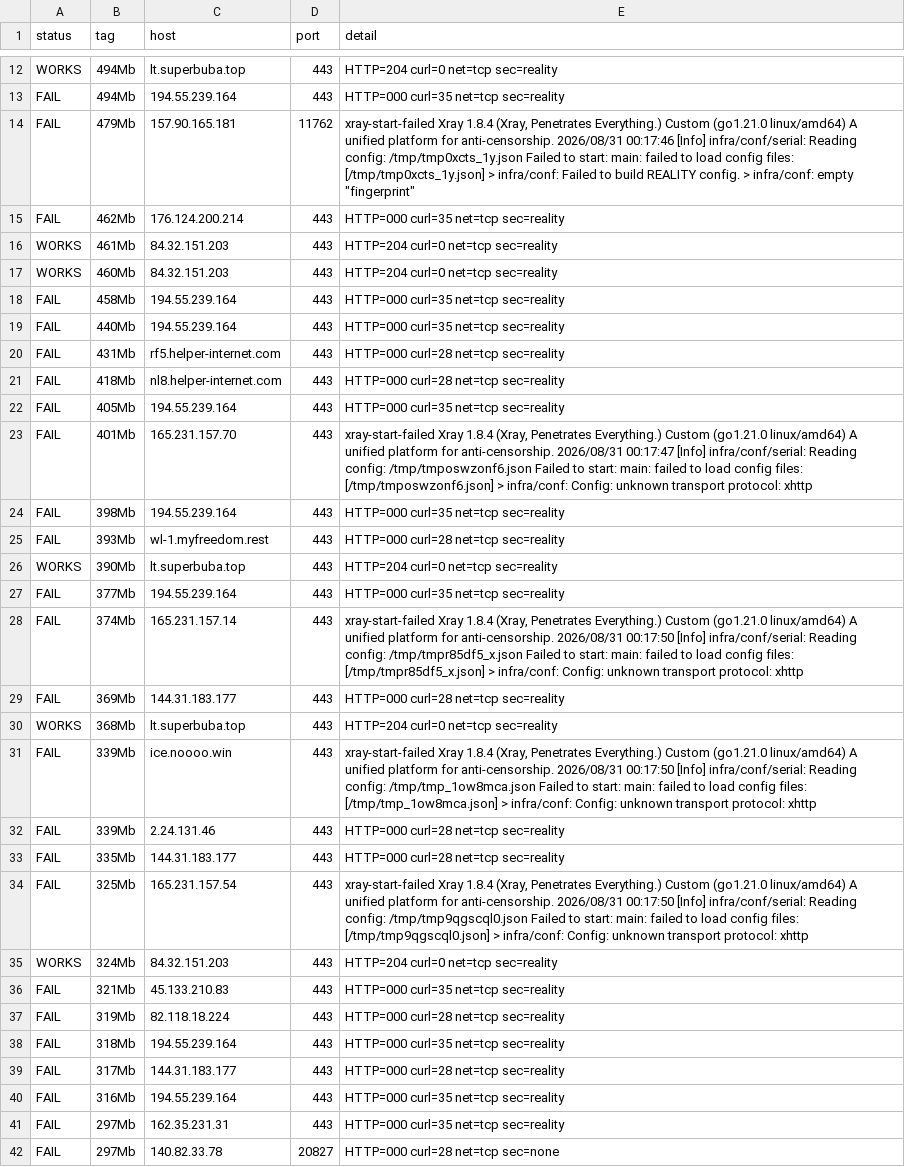
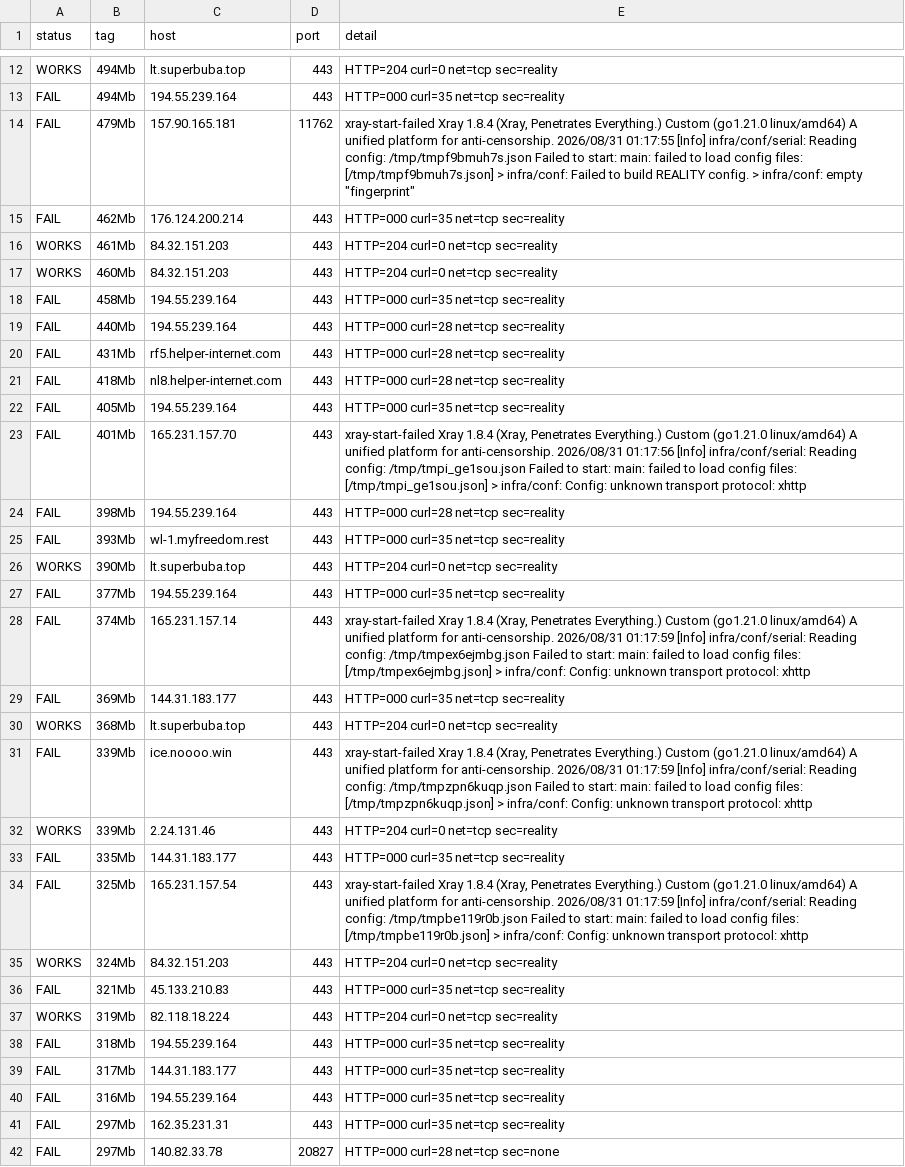
Before and after one commit to StarLordKarma/vless-subscription, a TSV file: vless_test_results_full.tsv, drawn as a sheet; only a part is shown, gaps mark what is left out; the diff covers the shown part only; the diff names each change by its address in the sheet, - before the commit and + after, or states it on an @@ line.

```diff
--- a/vless_test_results_full.tsv
+++ b/vless_test_results_full.tsv
-E14 (detail): …anti-censorship. 2026/08/31 00:17:46 [Info] infra/conf/serial: Reading config: /tmp/tmp0xcts_1y.json Failed to start: main: failed to load config files: [/tmp/tmp0xcts_1y.json] > infra/conf:…
+E14 (detail): …anti-censorship. 2026/08/31 01:17:55 [Info] infra/conf/serial: Reading config: /tmp/tmpf9bmuh7s.json Failed to start: main: failed to load config files: [/tmp/tmpf9bmuh7s.json] > infra/conf:…
-E19 (detail): HTTP=000 curl=35 net=tcp sec=reality
+E19 (detail): HTTP=000 curl=28 net=tcp sec=reality
-E23 (detail): …anti-censorship. 2026/08/31 00:17:47 [Info] infra/conf/serial: Reading config: /tmp/tmposwzonf6.json Failed to start: main: failed to load config files: [/tmp/tmposwzonf6.json] > infra/conf:…
+E23 (detail): …anti-censorship. 2026/08/31 01:17:56 [Info] infra/conf/serial: Reading config: /tmp/tmpi_ge1sou.json Failed to start: main: failed to load config files: [/tmp/tmpi_ge1sou.json] > infra/conf:…
-E24 (detail): HTTP=000 curl=35 net=tcp sec=reality
+E24 (detail): HTTP=000 curl=28 net=tcp sec=reality
-E25 (detail): HTTP=000 curl=28 net=tcp sec=reality
+E25 (detail): HTTP=000 curl=35 net=tcp sec=reality
-E28 (detail): …anti-censorship. 2026/08/31 00:17:50 [Info] infra/conf/serial: Reading config: /tmp/tmpr85df5_x.json Failed to start: main: failed to load config files: [/tmp/tmpr85df5_x.json] > infra/conf:…
+E28 (detail): …anti-censorship. 2026/08/31 01:17:59 [Info] infra/conf/serial: Reading config: /tmp/tmpex6ejmbg.json Failed to start: main: failed to load config files: [/tmp/tmpex6ejmbg.json] > infra/conf:…
-E29 (detail): HTTP=000 curl=28 net=tcp sec=reality
+E29 (detail): HTTP=000 curl=35 net=tcp sec=reality
-E31 (detail): …anti-censorship. 2026/08/31 00:17:50 [Info] infra/conf/serial: Reading config: /tmp/tmp_1ow8mca.json Failed to start: main: failed to load config files: [/tmp/tmp_1ow8mca.json] > infra/conf:…
+E31 (detail): …anti-censorship. 2026/08/31 01:17:59 [Info] infra/conf/serial: Reading config: /tmp/tmpzpn6kuqp.json Failed to start: main: failed to load config files: [/tmp/tmpzpn6kuqp.json] > infra/conf:…
-A32 (status): FAIL
+A32 (status): WORKS
-E32 (detail): HTTP=000 curl=28 net=tcp sec=reality
+E32 (detail): HTTP=204 curl=0 net=tcp sec=reality
-E33 (detail): HTTP=000 curl=28 net=tcp sec=reality
+E33 (detail): HTTP=000 curl=35 net=tcp sec=reality
-E34 (detail): …anti-censorship. 2026/08/31 00:17:50 [Info] infra/conf/serial: Reading config: /tmp/tmp9qgscql0.json Failed to start: main: failed to load config files: [/tmp/tmp9qgscql0.json] > infra/conf:…
+E34 (detail): …anti-censorship. 2026/08/31 01:17:59 [Info] infra/conf/serial: Reading config: /tmp/tmpbe119r0b.json Failed to start: main: failed to load config files: [/tmp/tmpbe119r0b.json] > infra/conf:…
-A37 (status): FAIL
+A37 (status): WORKS
-E37 (detail): HTTP=000 curl=28 net=tcp sec=reality
+E37 (detail): HTTP=204 curl=0 net=tcp sec=reality
-E39 (detail): HTTP=000 curl=28 net=tcp sec=reality
+E39 (detail): HTTP=000 curl=35 net=tcp sec=reality
```
Also changed, not shown: 127 edited cells elsewhere in this file, 17 other files.
